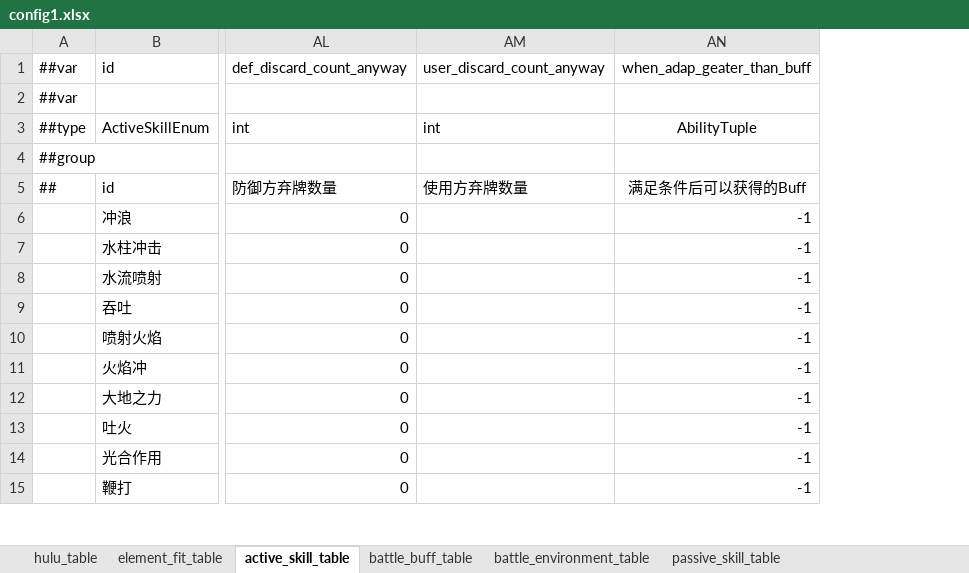
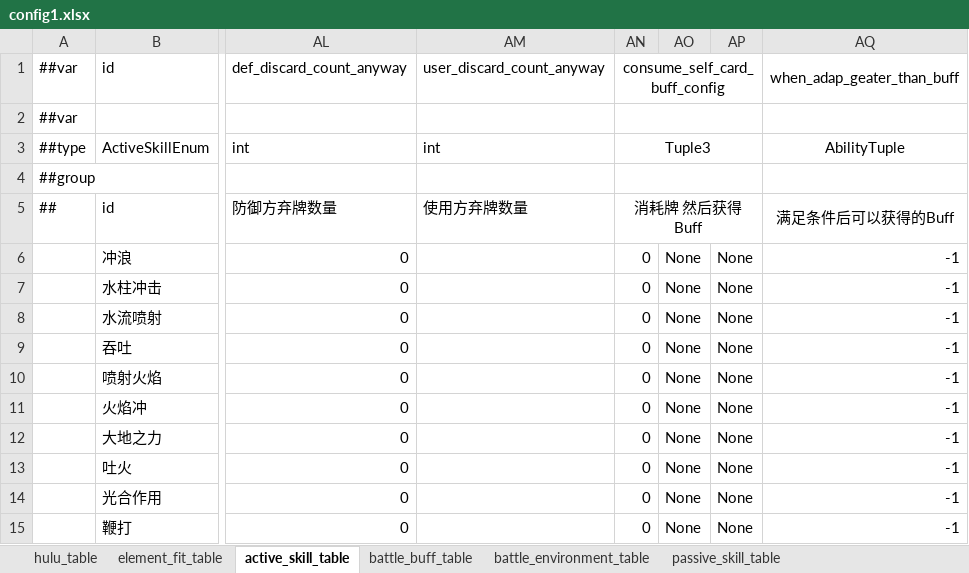
Before and after one commit to Unity-Devlop/BooomJam2024, an Excel workbook: Excels/Datas/config1.xlsx, sheet active_skill_table, drawn as a sheet; only a part is shown, gaps mark what is left out; values as stored, in another font and other column widths than the file's, no borders; the diff names each change by its address in the sheet, - before the commit and + after, or states it on an @@ line.

```diff
--- a/Excels/Datas/config1.xlsx (sheet active_skill_table)
+++ b/Excels/Datas/config1.xlsx (sheet active_skill_table)
+column AN (消耗牌 然后获得Buff), rows 1-3: consume_self_card_buff_config |  | Tuple3; rows 6-15: all 0
+column AO, rows 6-15: all None
+column AP, rows 6-15: all None
```
Also changed, not shown: sheet battle_buff_table, Excels/Datas/__beans__.xlsx, Excels/Datas/__enums__.xlsx, 10 other files.
